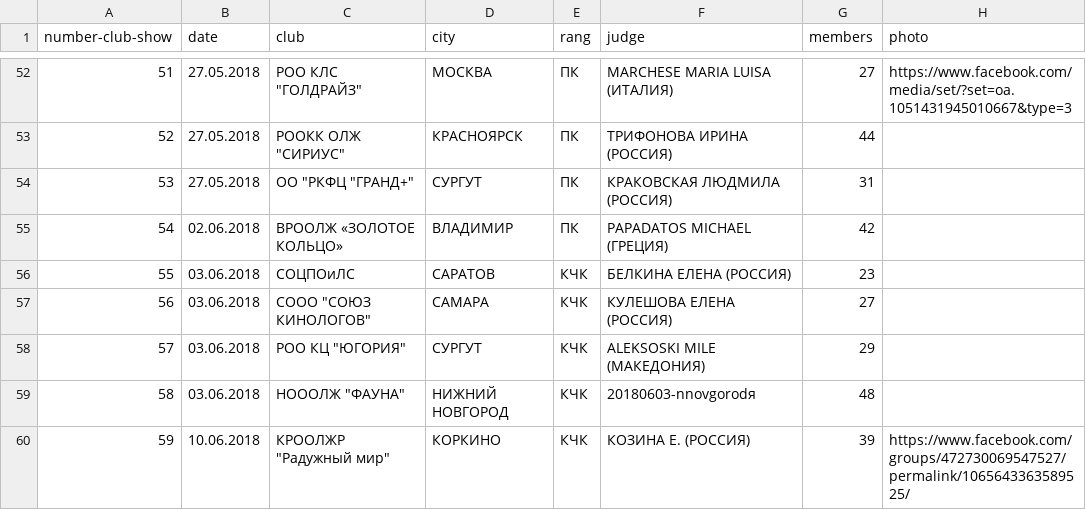
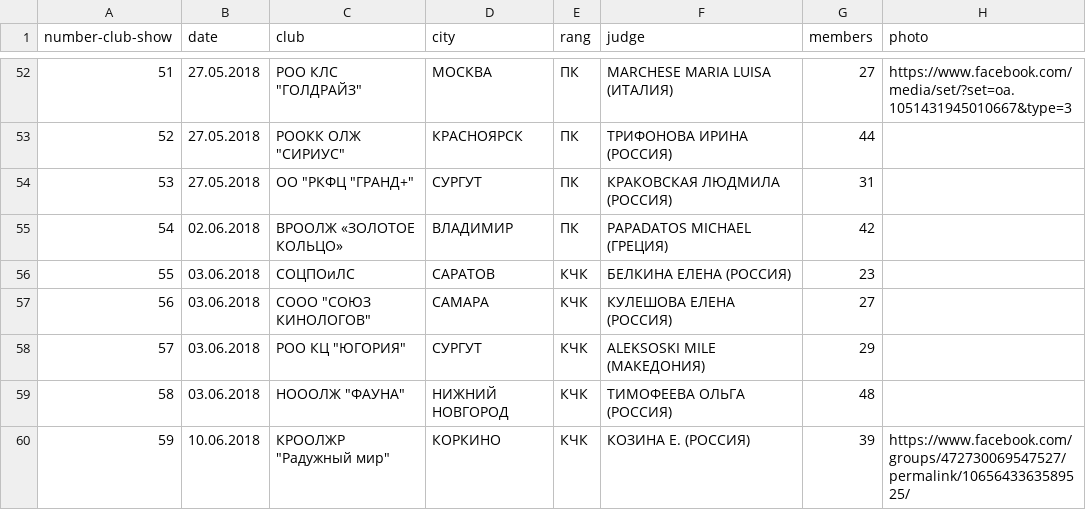
Before and after one commit to Itzamna/nkp-spitz, a CSV file: _data/showresult.csv, drawn as a sheet; only a part is shown, gaps mark what is left out; the diff names each change by its address in the sheet, - before the commit and + after, or states it on an @@ line.

```diff
--- a/_data/showresult.csv
+++ b/_data/showresult.csv
-F59 (judge): 20180603-nnovgorodя
+F59 (judge): ТИМОФЕЕВА ОЛЬГА (РОССИЯ)
```
Also changed, not shown: _data/champions.csv, _data/members.csv, 35 other files.
